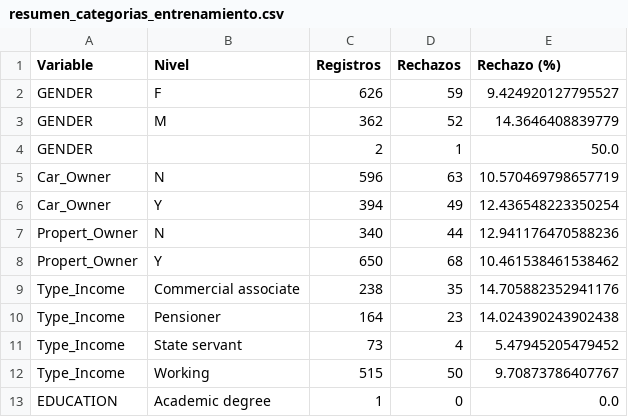
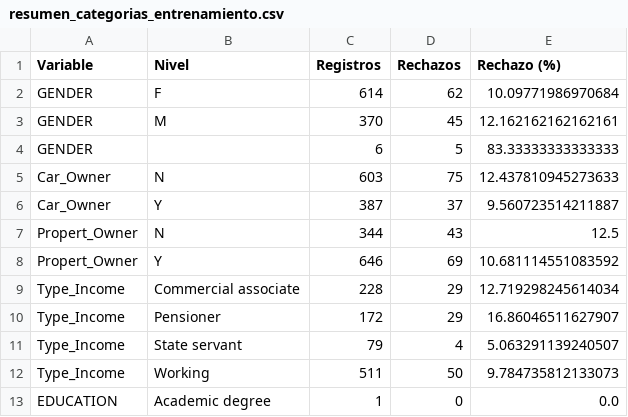
Before and after one commit to toni-oc/clasificacion-solicitudes-tarjeta, a CSV file: reports/resumen_categorias_entrenamiento.csv, drawn as a sheet; only a part is shown; the diff covers the shown part only.

```diff
--- a/reports/resumen_categorias_entrenamiento.csv
+++ b/reports/resumen_categorias_entrenamiento.csv
@@ -1,13 +1,13 @@
 Variable,Nivel,Registros,Rechazos,Rechazo (%)
-GENDER,F,626,59,9.424920127795527
-GENDER,M,362,52,14.3646408839779
-GENDER,,2,1,50.0
-Car_Owner,N,596,63,10.570469798657719
-Car_Owner,Y,394,49,12.436548223350254
-Propert_Owner,N,340,44,12.941176470588236
-Propert_Owner,Y,650,68,10.461538461538462
-Type_Income,Commercial associate,238,35,14.705882352941176
-Type_Income,Pensioner,164,23,14.024390243902438
-Type_Income,State servant,73,4,5.47945205479452
-Type_Income,Working,515,50,9.70873786407767
+GENDER,F,614,62,10.09771986970684
+GENDER,M,370,45,12.162162162162161
+GENDER,,6,5,83.33333333333333
+Car_Owner,N,603,75,12.437810945273633
+Car_Owner,Y,387,37,9.560723514211887
+Propert_Owner,N,344,43,12.5
+Propert_Owner,Y,646,69,10.681114551083592
+Type_Income,Commercial associate,228,29,12.719298245614034
+Type_Income,Pensioner,172,29,16.86046511627907
+Type_Income,State servant,79,4,5.063291139240507
+Type_Income,Working,511,50,9.784735812133073
 EDUCATION,Academic degree,1,0,0.0
```
Also changed, not shown: 1 added row, 1 removed row and 96 edited cells elsewhere in this file, reports/comparacion_inicial.csv, reports/imputacion_entrenamiento.csv, 15 other files.
